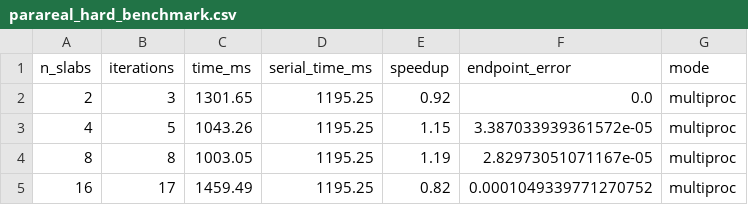
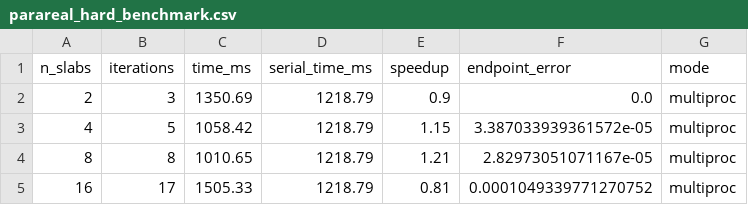
Before and after one commit to nehakantheti/ODESolver-RK4, a CSV file: final/benchmarks/results/multiproc/parareal_hard_benchmark.csv, drawn as a sheet.

```diff
--- a/final/benchmarks/results/multiproc/parareal_hard_benchmark.csv
+++ b/final/benchmarks/results/multiproc/parareal_hard_benchmark.csv
@@ -1,5 +1,5 @@
 n_slabs,iterations,time_ms,serial_time_ms,speedup,endpoint_error,mode
-2,3,1301.65,1195.25,0.92,0.0,multiproc
-4,5,1043.26,1195.25,1.15,3.387033939361572e-05,multiproc
-8,8,1003.05,1195.25,1.19,2.82973051071167e-05,multiproc
-16,17,1459.49,1195.25,0.82,0.0001049339771270752,multiproc
+2,3,1350.69,1218.79,0.9,0.0,multiproc
+4,5,1058.42,1218.79,1.15,3.387033939361572e-05,multiproc
+8,8,1010.65,1218.79,1.21,2.82973051071167e-05,multiproc
+16,17,1505.33,1218.79,0.81,0.0001049339771270752,multiproc
```
Also changed, not shown: final/benchmarks/results/multiproc/parareal_easy_benchmark.csv, final/benchmarks/results/multiproc/step_size_benchmark.csv.
